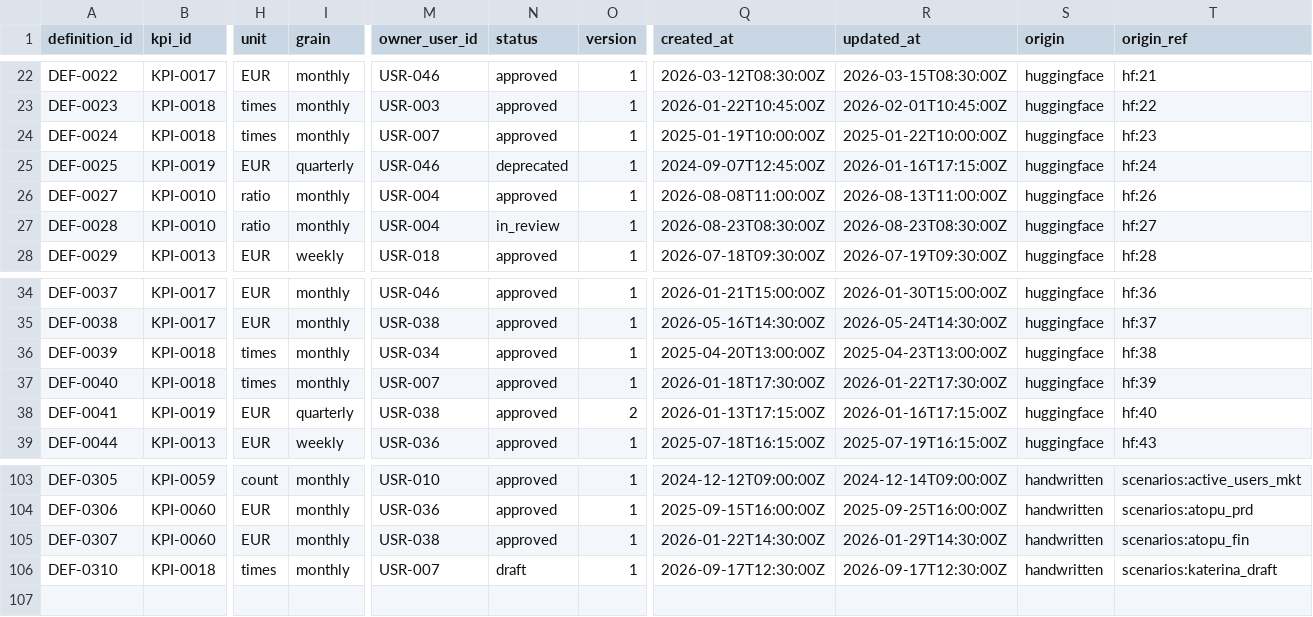
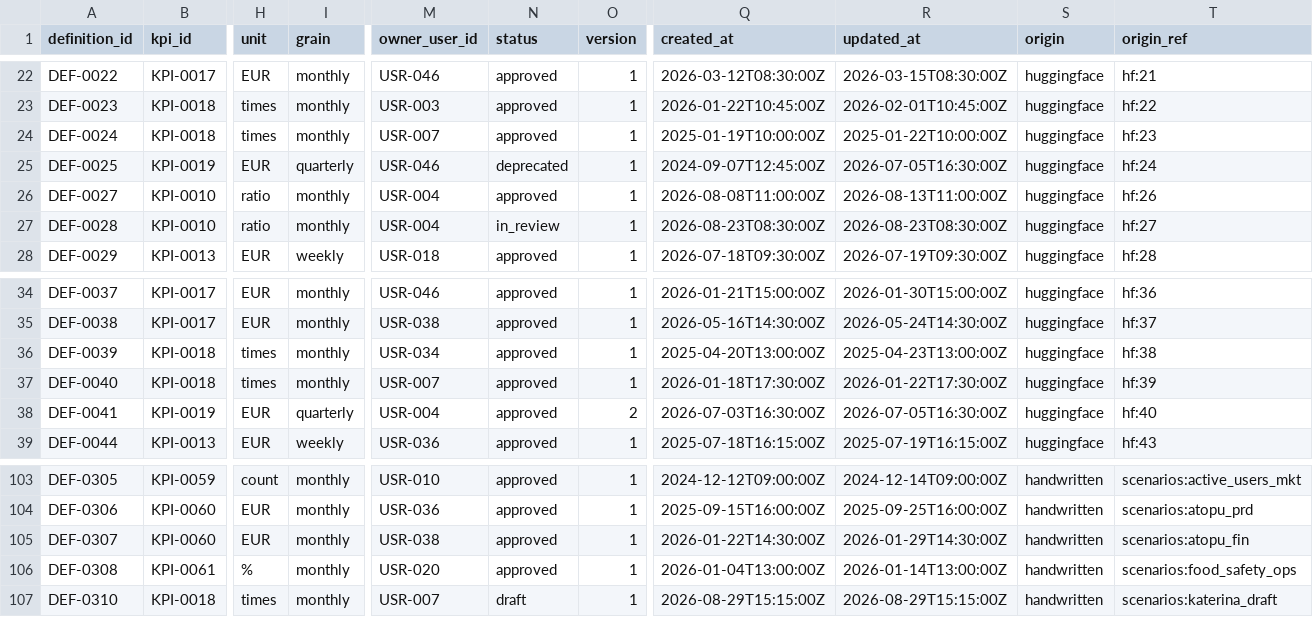
Before and after one commit to geomimo/kpi-catalog, a CSV file: data/seed/definitions.csv, drawn as a sheet; only a part is shown, gaps mark what is left out; addresses are those after the commit; rows hold the shown columns only; the diff names each change by its address in the sheet, - before the commit and + after, or states it on an @@ line.

```diff
--- a/data/seed/definitions.csv
+++ b/data/seed/definitions.csv
-R25 (updated_at): 2026-01-16T17:15:00Z
+R25 (updated_at): 2026-07-05T16:30:00Z
-M38 (owner_user_id): USR-038
+M38 (owner_user_id): USR-004
-Q38 (created_at): 2026-01-13T17:15:00Z
+Q38 (created_at): 2026-07-03T16:30:00Z
-R38 (updated_at): 2026-01-16T17:15:00Z
+R38 (updated_at): 2026-07-05T16:30:00Z
+row 106: DEF-0308 | KPI-0061 | % | monthly | USR-020 | approved | 1 | 2026-01-04T13:00:00Z | 2026-01-14T13:00:00Z | handwritten | scenarios:food_safety_ops
-Q107 (created_at): 2026-09-17T12:30:00Z
+Q107 (created_at): 2026-08-29T15:15:00Z
-R107 (updated_at): 2026-09-17T12:30:00Z
+R107 (updated_at): 2026-08-29T15:15:00Z
```
Also changed, not shown: data/seed/asset_definitions.csv, data/seed/definition_tags.csv, 10 other files.
